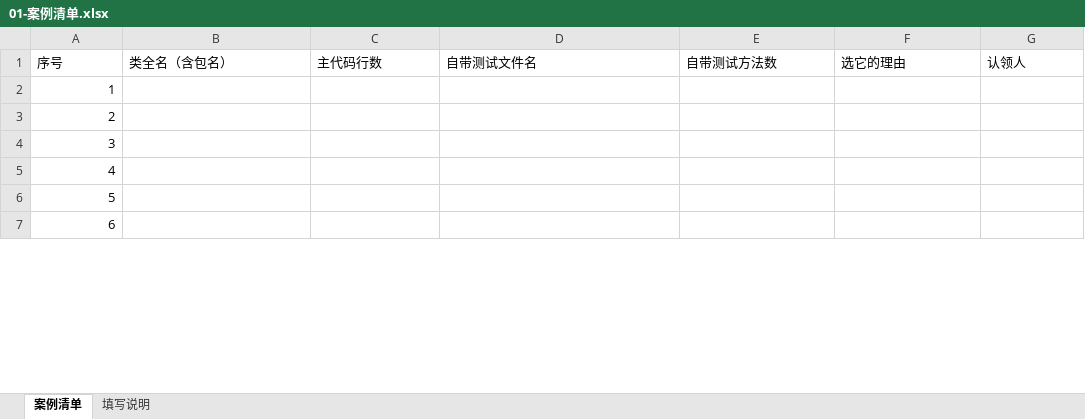
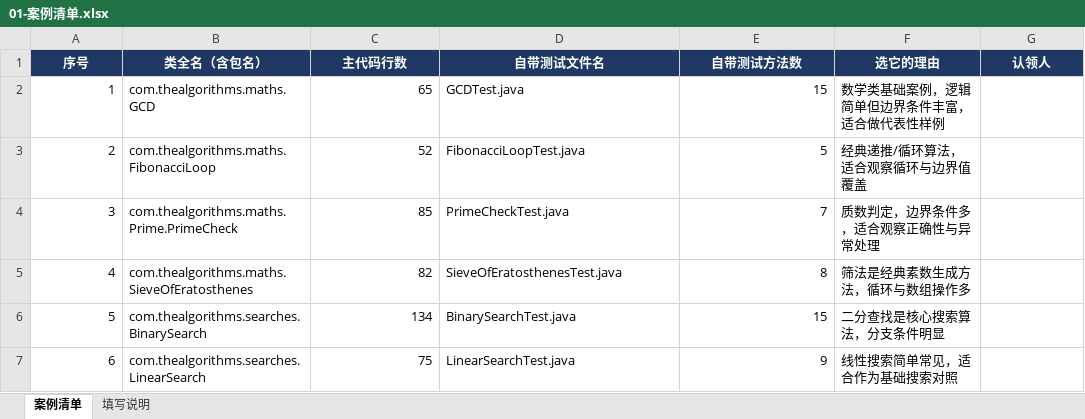
Before and after one commit to Gardenia-OvO/unit-test-coverage, an Excel workbook: docs/01-案例清单.xlsx, sheet 案例清单, drawn as a sheet; only a part is shown; values as stored, in another font and other column widths than the file's, no borders; the diff covers the shown part only; the diff names each change by its address in the sheet, - before the commit and + after, or states it on an @@ line.

Commit message:
案例清单：核对后修正 4 个无效案例，行数与测试数全部实测重算
- #20 QuadraticEquationSolve → QuadraticEquationSolver（原拼写少了 r）
- #18 RomanNumeralUtil（无自带测试）→ misc.MedianOfRunningArray
- #13 QuickSort、#14 MergeSort（测试继承父类 38 个方法，规模不可比）→ InsertionSort / BubbleSort
- SumOfDigits → searches.JumpSearch（数学类占比从 10/20 降至 8/20）
- 主代码行数、自带测试方法数由源码实测重算，修正 5 处手填错误

```diff
--- a/docs/01-案例清单.xlsx (sheet 案例清单)
+++ b/docs/01-案例清单.xlsx (sheet 案例清单)
@@ A1:G1 fill: none → #1F3864, bold: off → on, text colour: black → #FFFFFF, alignment: left → center @@
-B2 (类全名（含包名）): (empty)
+B2 (类全名（含包名）): com.thealgorithms.maths.GCD
-C2 (主代码行数): (empty)
+C2 (主代码行数): 65
-D2 (自带测试文件名): (empty)
+D2 (自带测试文件名): GCDTest.java
-E2 (自带测试方法数): (empty)
+E2 (自带测试方法数): 15
-F2 (选它的理由): (empty)
+F2 (选它的理由): 数学类基础案例，逻辑简单但边界条件丰富，适合做代表性样例
-B3 (类全名（含包名）): (empty)
+B3 (类全名（含包名）): com.thealgorithms.maths.FibonacciLoop
-C3 (主代码行数): (empty)
+C3 (主代码行数): 52
-D3 (自带测试文件名): (empty)
+D3 (自带测试文件名): FibonacciLoopTest.java
-E3 (自带测试方法数): (empty)
+E3 (自带测试方法数): 5
-F3 (选它的理由): (empty)
+F3 (选它的理由): 经典递推/循环算法，适合观察循环与边界值覆盖
-B4 (类全名（含包名）): (empty)
+B4 (类全名（含包名）): com.thealgorithms.maths.Prime.PrimeCheck
-C4 (主代码行数): (empty)
+C4 (主代码行数): 85
-D4 (自带测试文件名): (empty)
+D4 (自带测试文件名): PrimeCheckTest.java
-E4 (自带测试方法数): (empty)
+E4 (自带测试方法数): 7
-F4 (选它的理由): (empty)
+F4 (选它的理由): 质数判定，边界条件多，适合观察正确性与异常处理
-B5 (类全名（含包名）): (empty)
+B5 (类全名（含包名）): com.thealgorithms.maths.SieveOfEratosthenes
-C5 (主代码行数): (empty)
+C5 (主代码行数): 82
-D5 (自带测试文件名): (empty)
+D5 (自带测试文件名): SieveOfEratosthenesTest.java
-E5 (自带测试方法数): (empty)
+E5 (自带测试方法数): 8
-F5 (选它的理由): (empty)
+F5 (选它的理由): 筛法是经典素数生成方法，循环与数组操作多
-B6 (类全名（含包名）): (empty)
+B6 (类全名（含包名）): com.thealgorithms.searches.BinarySearch
-C6 (主代码行数): (empty)
+C6 (主代码行数): 134
-D6 (自带测试文件名): (empty)
+D6 (自带测试文件名): BinarySearchTest.java
-E6 (自带测试方法数): (empty)
+E6 (自带测试方法数): 15
-F6 (选它的理由): (empty)
+F6 (选它的理由): 二分查找是核心搜索算法，分支条件明显
-B7 (类全名（含包名）): (empty)
+B7 (类全名（含包名）): com.thealgorithms.searches.LinearSearch
-C7 (主代码行数): (empty)
+C7 (主代码行数): 75
-D7 (自带测试文件名): (empty)
+D7 (自带测试文件名): LinearSearchTest.java
-E7 (自带测试方法数): (empty)
+E7 (自带测试方法数): 9
-F7 (选它的理由): (empty)
+F7 (选它的理由): 线性搜索简单常见，适合作为基础搜索对照
```
Also changed, not shown: 70 edited cells elsewhere in this sheet, sheet 填写说明.
